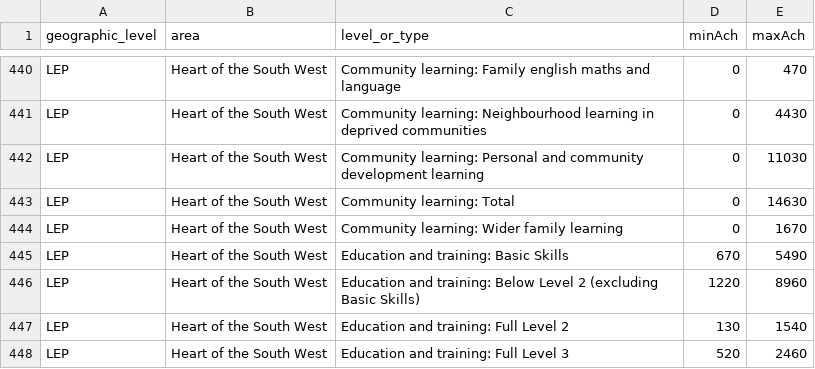
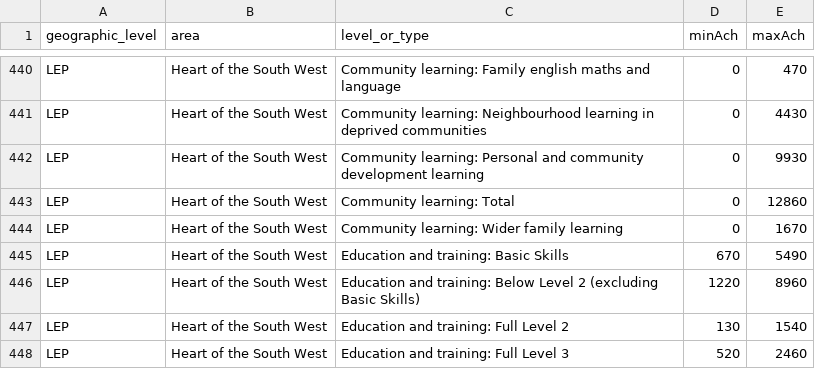
Before and after one commit to dfe-analytical-services/lsip_dashboard, a CSV file: Data/AppData/C_Achieve_ILR1621_max_min.csv, drawn as a sheet; only a part is shown, gaps mark what is left out.

```diff
--- a/Data/AppData/C_Achieve_ILR1621_max_min.csv
+++ b/Data/AppData/C_Achieve_ILR1621_max_min.csv
@@ -441,4 +441,4 @@
 "LEP","Heart of the South West","Community learning: Neighbourhood learning in deprived communities",0,4430
-"LEP","Heart of the South West","Community learning: Personal and community development learning",0,11030
-"LEP","Heart of the South West","Community learning: Total",0,14630
+"LEP","Heart of the South West","Community learning: Personal and community development learning",0,9930
+"LEP","Heart of the South West","Community learning: Total",0,12860
 "LEP","Heart of the South West","Community learning: Wider family learning",0,1670
```
Also changed, not shown: Data/AppData/C_EmpRate_APS1822_max_min.csv, 6 other files.
